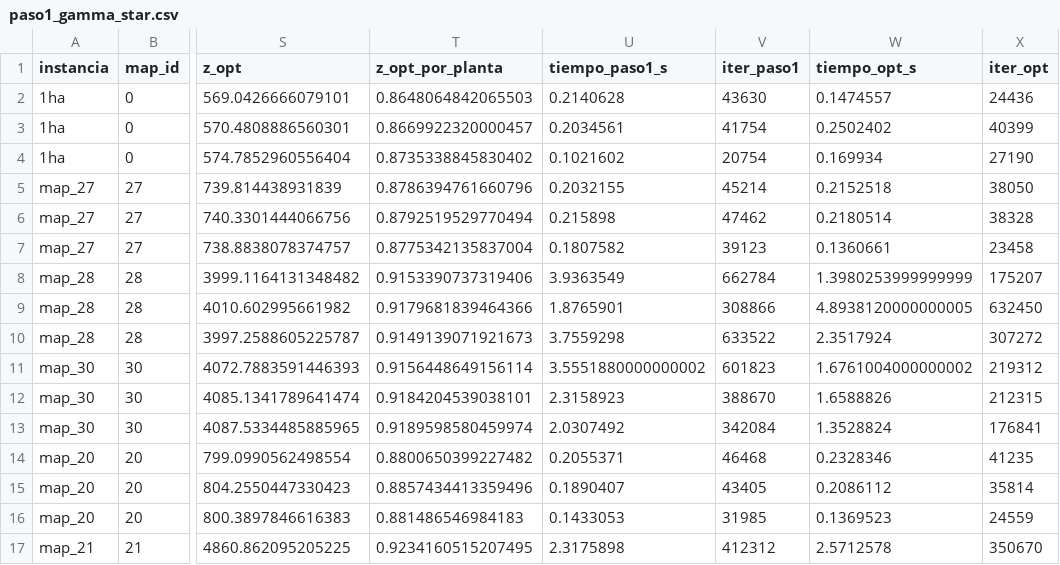
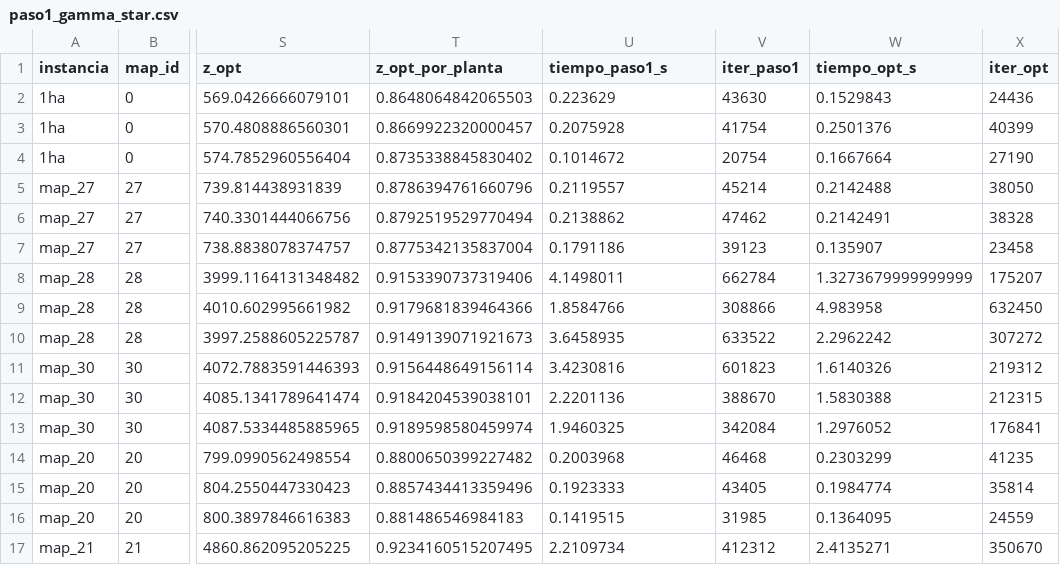
Before and after one commit to TheOnlyFakeCoder/reforestation_rust, a CSV file: results/paso1_gamma_star.csv, drawn as a sheet; only a part is shown, gaps mark what is left out; the diff covers the shown part only; the diff names each change by its address in the sheet, - before the commit and + after, or states it on an @@ line.

```diff
--- a/results/paso1_gamma_star.csv
+++ b/results/paso1_gamma_star.csv
-U2 (tiempo_paso1_s): 0.2140628
+U2 (tiempo_paso1_s): 0.223629
-W2 (tiempo_opt_s): 0.1474557
+W2 (tiempo_opt_s): 0.1529843
-U3 (tiempo_paso1_s): 0.2034561
+U3 (tiempo_paso1_s): 0.2075928
-W3 (tiempo_opt_s): 0.2502402
+W3 (tiempo_opt_s): 0.2501376
-U4 (tiempo_paso1_s): 0.1021602
+U4 (tiempo_paso1_s): 0.1014672
-W4 (tiempo_opt_s): 0.169934
+W4 (tiempo_opt_s): 0.1667664
-U5 (tiempo_paso1_s): 0.2032155
+U5 (tiempo_paso1_s): 0.2119557
-W5 (tiempo_opt_s): 0.2152518
+W5 (tiempo_opt_s): 0.2142488
-U6 (tiempo_paso1_s): 0.215898
+U6 (tiempo_paso1_s): 0.2138862
-W6 (tiempo_opt_s): 0.2180514
+W6 (tiempo_opt_s): 0.2142491
-U7 (tiempo_paso1_s): 0.1807582
+U7 (tiempo_paso1_s): 0.1791186
-W7 (tiempo_opt_s): 0.1360661
+W7 (tiempo_opt_s): 0.135907
-U8 (tiempo_paso1_s): 3.9363549
+U8 (tiempo_paso1_s): 4.1498011
-W8 (tiempo_opt_s): 1.3980253999999999
+W8 (tiempo_opt_s): 1.3273679999999999
-U9 (tiempo_paso1_s): 1.8765901
+U9 (tiempo_paso1_s): 1.8584766
-W9 (tiempo_opt_s): 4.8938120000000005
+W9 (tiempo_opt_s): 4.983958
-U10 (tiempo_paso1_s): 3.7559298
+U10 (tiempo_paso1_s): 3.6458935
-W10 (tiempo_opt_s): 2.3517924
+W10 (tiempo_opt_s): 2.2962242
-U11 (tiempo_paso1_s): 3.5551880000000002
+U11 (tiempo_paso1_s): 3.4230816
-W11 (tiempo_opt_s): 1.6761004000000002
+W11 (tiempo_opt_s): 1.6140326
-U12 (tiempo_paso1_s): 2.3158923
+U12 (tiempo_paso1_s): 2.2201136
-W12 (tiempo_opt_s): 1.6588826
+W12 (tiempo_opt_s): 1.5830388
-U13 (tiempo_paso1_s): 2.0307492
+U13 (tiempo_paso1_s): 1.9460325
-W13 (tiempo_opt_s): 1.3528824
+W13 (tiempo_opt_s): 1.2976052
-U14 (tiempo_paso1_s): 0.2055371
+U14 (tiempo_paso1_s): 0.2003968
-W14 (tiempo_opt_s): 0.2328346
+W14 (tiempo_opt_s): 0.2303299
-U15 (tiempo_paso1_s): 0.1890407
+U15 (tiempo_paso1_s): 0.1923333
-W15 (tiempo_opt_s): 0.2086112
+W15 (tiempo_opt_s): 0.1984774
-U16 (tiempo_paso1_s): 0.1433053
+U16 (tiempo_paso1_s): 0.1419515
-W16 (tiempo_opt_s): 0.1369523
+W16 (tiempo_opt_s): 0.1364095
-U17 (tiempo_paso1_s): 2.3175898
+U17 (tiempo_paso1_s): 2.2109734
-W17 (tiempo_opt_s): 2.5712578
+W17 (tiempo_opt_s): 2.4135271
```
Also changed, not shown: 154 edited cells elsewhere in this file, results/markov.csv, results/paso1_barrido_gamma.csv, 4 other files.
